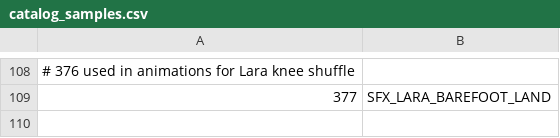
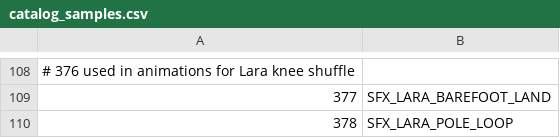
Before and after one commit to LostArtefacts/TRX, a CSV file: data/trx/ship/games/tr2/catalog_samples.csv, drawn as a sheet; only a part is shown, gaps mark what is left out; the diff names each change by its address in the sheet, - before the commit and + after, or states it on an @@ line.

```diff
--- a/data/trx/ship/games/tr2/catalog_samples.csv
+++ b/data/trx/ship/games/tr2/catalog_samples.csv
+row 110: 378 | SFX_LARA_POLE_LOOP
```
Also changed, not shown: data/trx/ship/games/tr1/catalog_samples.csv, data/trx/ship/games/tr3/catalog_samples.csv, 12 other files.
